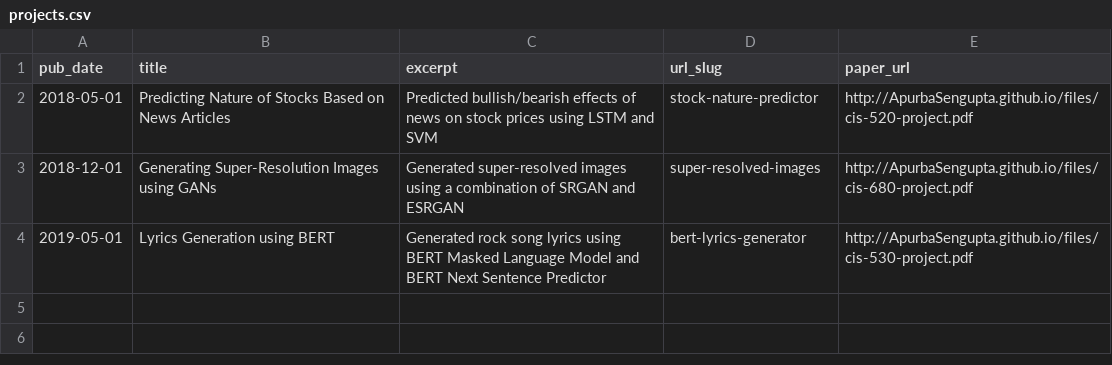
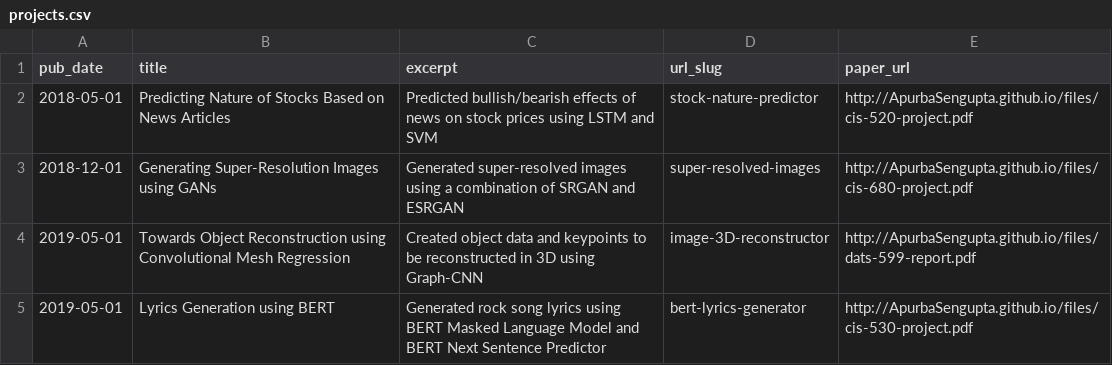
Before and after one commit to ApurbaSengupta/ApurbaSengupta.github.io, a CSV file: markdown_generator/projects.csv, drawn as a sheet.

```diff
--- a/markdown_generator/projects.csv
+++ b/markdown_generator/projects.csv
@@ -3,2 +3,3 @@ pub_date,title,excerpt,url_slug,paper_url
 2018-12-01,Generating Super-Resolution Images using GANs,Generated super-resolved images using a combination of SRGAN and ESRGAN,super-resolved-images,http://ApurbaSengupta.github.io/files/cis-680-project.pdf
+2019-05-01,Towards Object Reconstruction using Convolutional Mesh Regression,Created object data and keypoints to be reconstructed in 3D using Graph-CNN,image-3D-reconstructor,http://ApurbaSengupta.github.io/files/dats-599-report.pdf
 2019-05-01,Lyrics Generation using BERT,Generated rock song lyrics using BERT Masked Language Model and BERT Next Sentence Predictor,bert-lyrics-generator,http://ApurbaSengupta.github.io/files/cis-530-project.pdf
```
Also changed, not shown: 3 other files.
